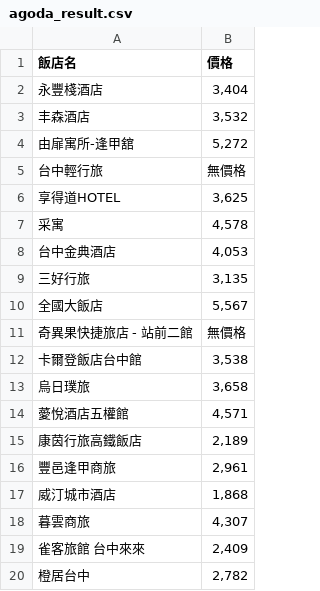
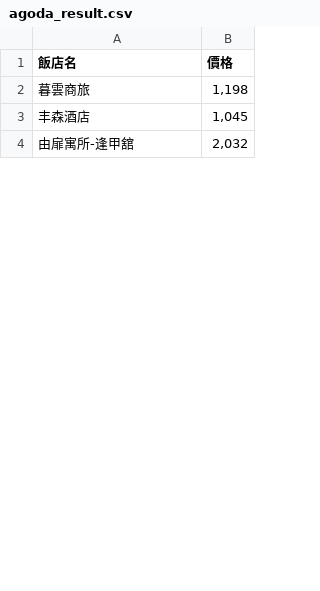
Before and after one commit to ymhs0208/Data-Science-Midterm-Assignment, a CSV file: 16 agoda/agoda_result.csv, drawn as a sheet; only a part is shown; the diff covers the shown part only.

```diff
--- a/16 agoda/agoda_result.csv
+++ b/16 agoda/agoda_result.csv
@@ -1,20 +1,4 @@
 飯店名,價格
-永豐棧酒店,"3,404"
-丰森酒店,"3,532"
-由扉寓所-逢甲舘,"5,272"
-台中輕行旅,無價格
-享得道HOTEL,"3,625"
-采寓,"4,578"
-台中金典酒店,"4,053"
-三好行旅,"3,135"
-全國大飯店,"5,567"
-奇異果快捷旅店 - 站前二館,無價格
-卡爾登飯店台中館,"3,538"
-烏日璞旅,"3,658"
-薆悅酒店五權館,"4,571"
-康茵行旅高鐵飯店,"2,189"
-豐邑逢甲商旅,"2,961"
-威汀城市酒店,"1,868"
-暮雲商旅,"4,307"
-雀客旅館 台中來來,"2,409"
-橙居台中,"2,782"
+暮雲商旅,"1,198"
+丰森酒店,"1,045"
+由扉寓所-逢甲舘,"2,032"
```
Also changed, not shown: 56 added rows, 17 removed rows and 1 edited cell elsewhere in this file, 1 other file.
